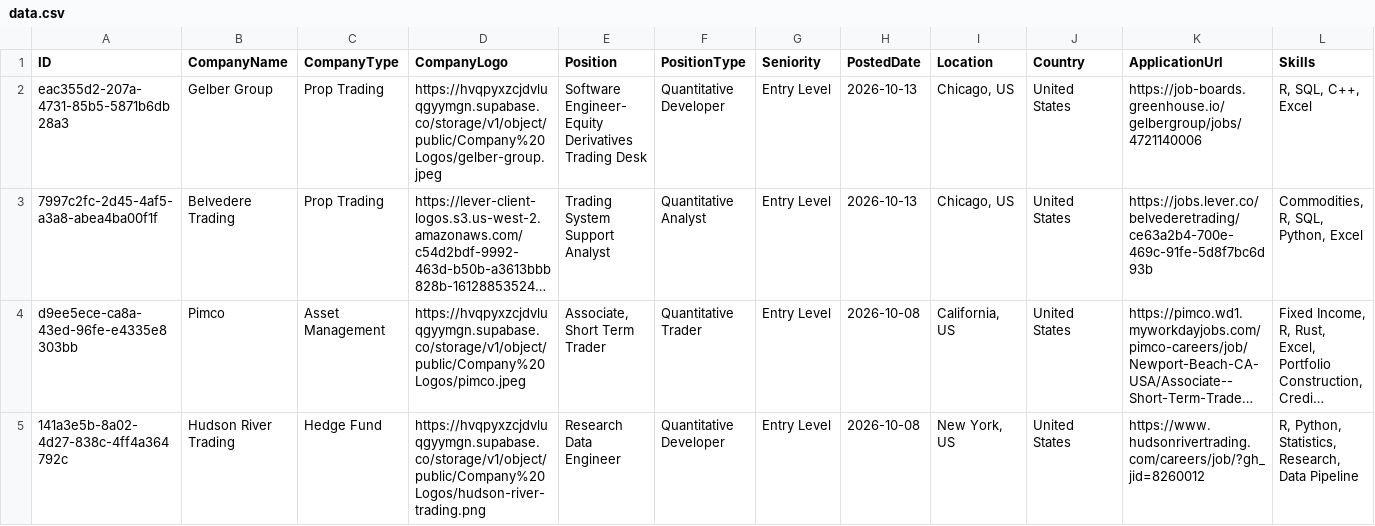
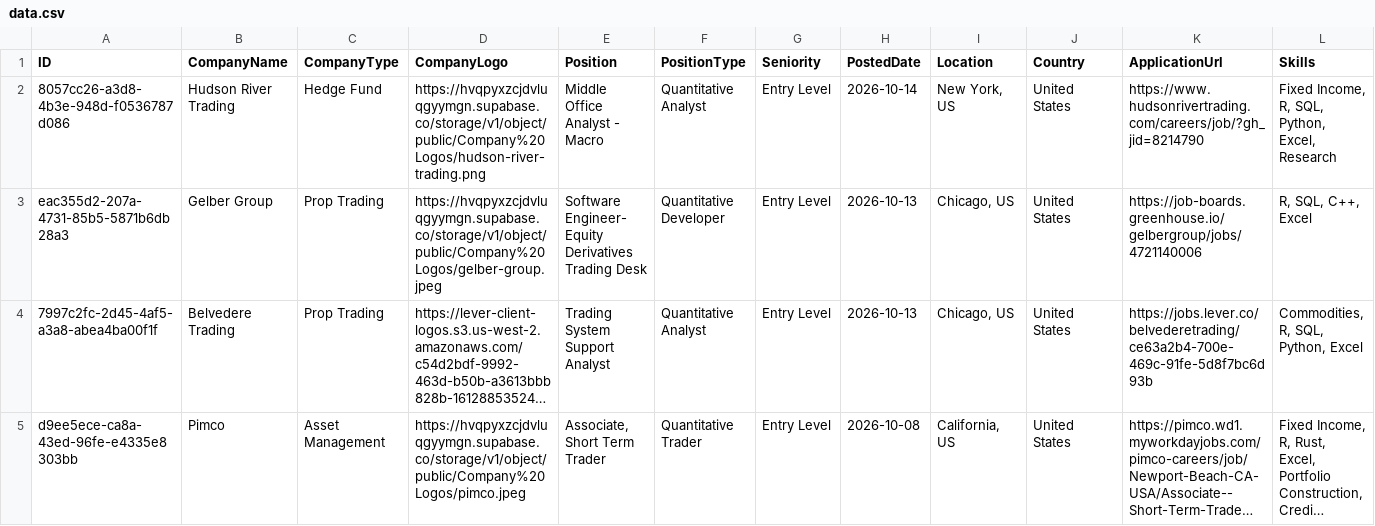
Before and after one commit to ibrahimmudassar/AutoOpenQuant, a CSV file: data.csv, drawn as a sheet; only a part is shown; the shorter side is filled out with more unchanged rows; long unchanged cells end in …; rows hold the shown columns only; the diff names each change by its address in the sheet, - before the commit and + after, or states it on an @@ line.

Commit message:
GitHub Actions Bot

```diff
--- a/data.csv
+++ b/data.csv
+row 2: 8057cc26-a3d8-4b3e-948d-f0536787d086 | Hudson River Trading | Hedge Fund | https://hvqpyxzcjdvluqgyymgn.supabase.co/storage/v1/object/public/Company%20Logos/hudson-river-trading.png | Middle Office Analyst - Macro | Quantitative Analyst | Entry Level | 2026-10-14 | New York, US | United States | https://www.hudsonrivertrading.com/careers/job/?gh_jid=8214790 | Fixed Income, R, SQL, Python, Excel, Research
```
